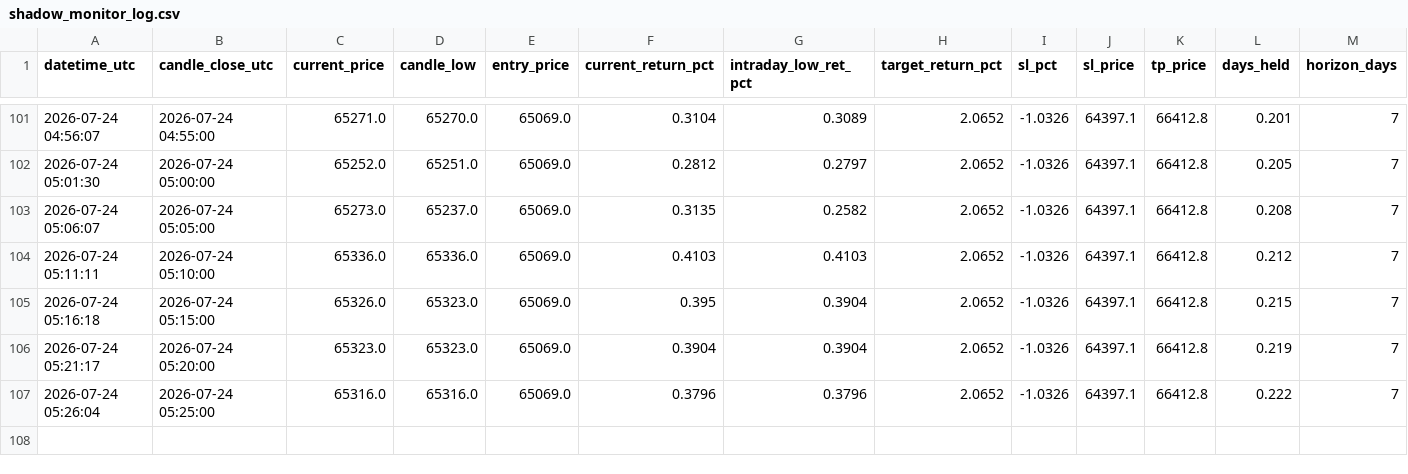
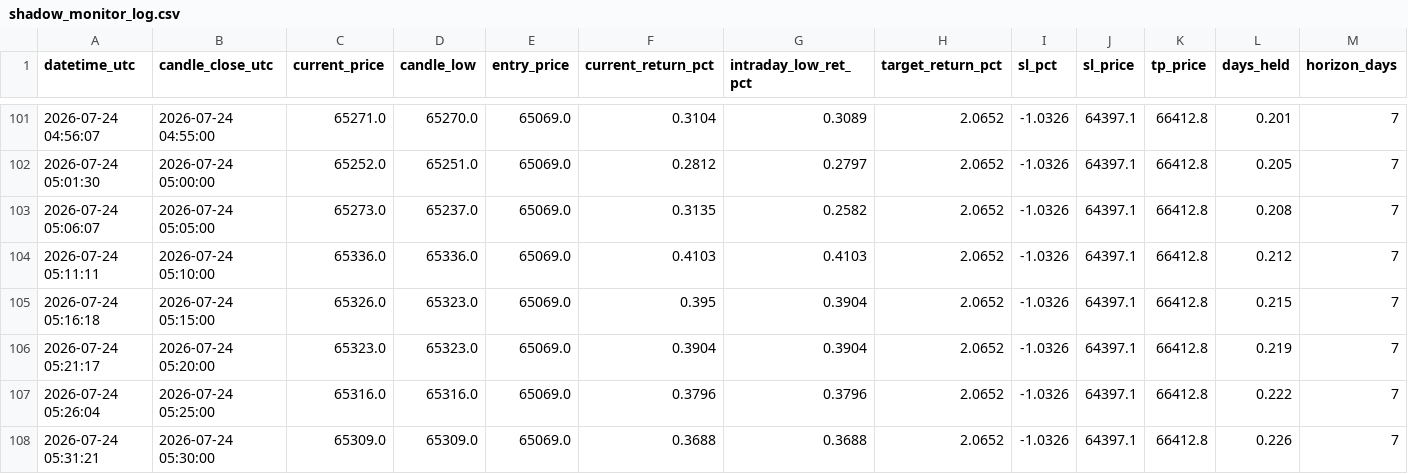
Before and after one commit to shadowshifter21/btc_bot_forwardtesting, a CSV file: shadow_monitor_log.csv, drawn as a sheet; only a part is shown, gaps mark what is left out; rows hold the shown columns only; the diff names each change by its address in the sheet, - before the commit and + after, or states it on an @@ line.

```diff
--- a/shadow_monitor_log.csv
+++ b/shadow_monitor_log.csv
+row 108: 2026-07-24 05:31:21 | 2026-07-24 05:30:00 | 65309.0 | 65309.0 | 65069.0 | 0.3688 | 0.3688 | 2.0652 | -1.0326 | 64397.1 | 66412.8 | 0.226 | 7
```
